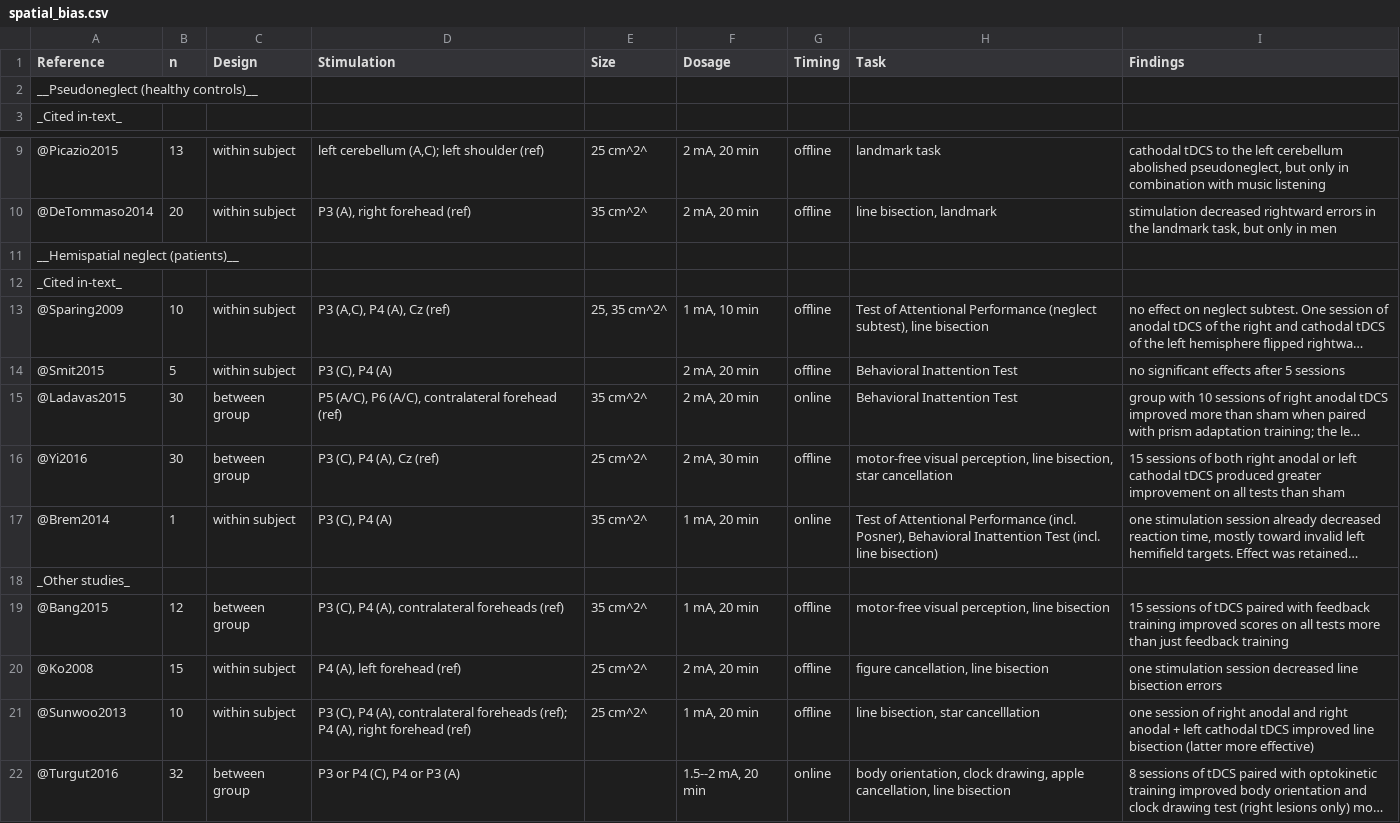
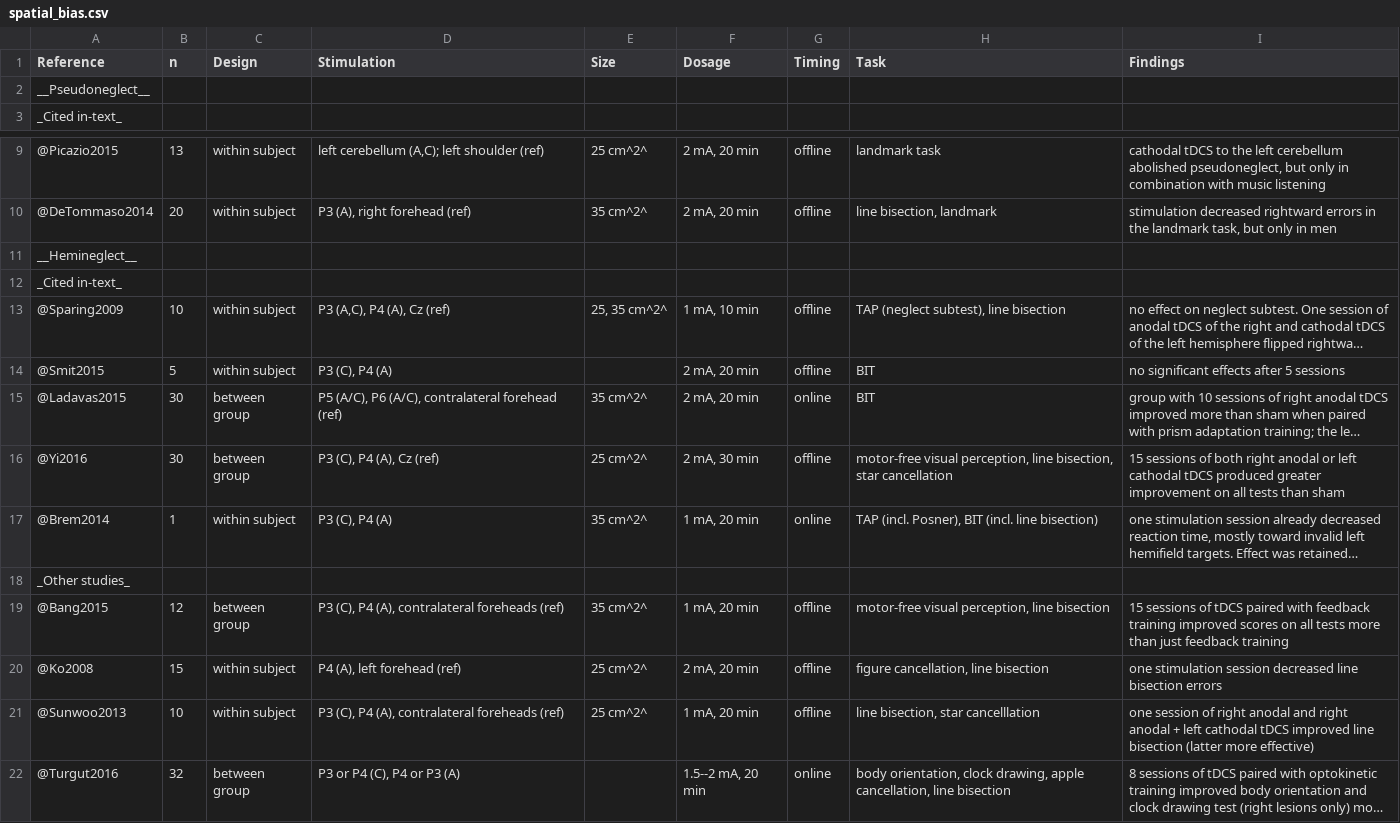
Before and after one commit to lcreteig/thesis, a CSV file: _bookdown_files/tDCS_att_review_files/spatial_bias.csv, drawn as a sheet; only a part is shown, gaps mark what is left out; long unchanged cells end in …; the diff names each change by its address in the sheet, - before the commit and + after, or states it on an @@ line.

Commit message:
Tweak tables and page layout in review chapter
Made sure all the tables fit on a double spread, mostly by changing the
page margins and tweaking the column widths.

Also redistributed the body text so no big gaps would occur before or
after the tables.

```diff
--- a/_bookdown_files/tDCS_att_review_files/spatial_bias.csv
+++ b/_bookdown_files/tDCS_att_review_files/spatial_bias.csv
-A2 (Reference): __Pseudoneglect (healthy controls)__
+A2 (Reference): __Pseudoneglect__
-A11 (Reference): __Hemispatial neglect (patients)__
+A11 (Reference): __Hemineglect__
-H13 (Task): Test of Attentional Performance (neglect subtest),…
+H13 (Task): TAP (neglect subtest),…
-H14:H15 (Task): Behavioral Inattention Test
+H14:H15 (Task): BIT
-H17 (Task): Test of Attentional Performance (incl. Posner), Behavioral Inattention Test (incl. line…
+H17 (Task): TAP (incl. Posner), BIT (incl. line…
-D21 (Stimulation): …contralateral foreheads (ref); P4 (A), right forehead (ref)
+D21 (Stimulation): …contralateral foreheads (ref)
```
Also changed, not shown: 4 other files.
